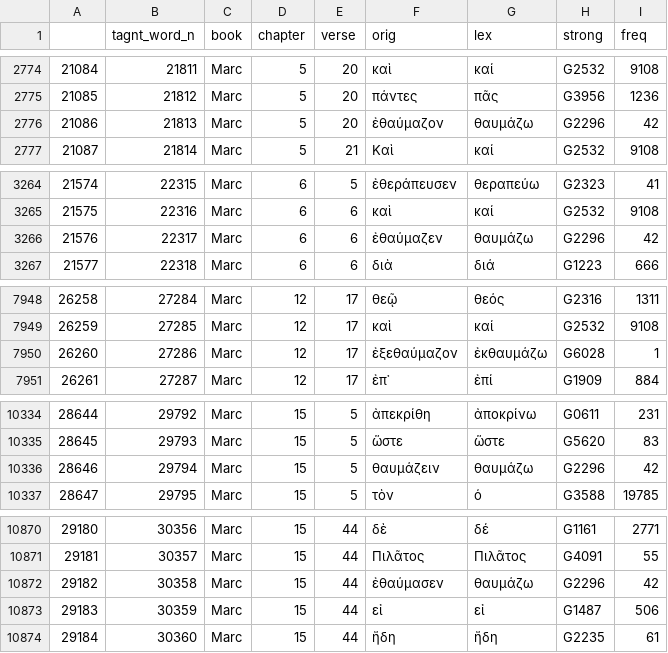
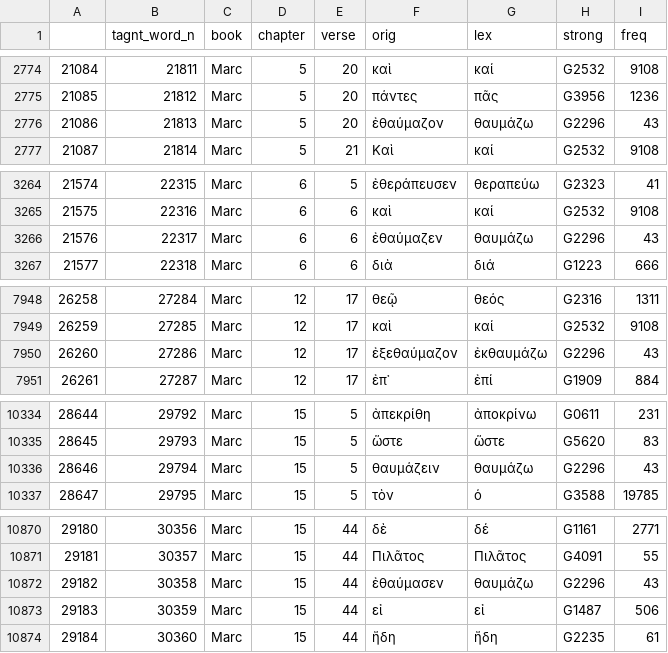
Before and after one commit to zdettwiler/lexique-du-lecteur-biblique, a CSV file: public/bible_books/Marc.csv, drawn as a sheet; only a part is shown, gaps mark what is left out.

Commit message:
lexicon correction strong 2296

```diff
--- a/public/bible_books/Marc.csv
+++ b/public/bible_books/Marc.csv
@@ -2775,3 +2775,3 @@
 21085,21812,Marc,5,20,πάντες,πᾶς,G3956,1236
-21086,21813,Marc,5,20,ἐθαύμαζον,θαυμάζω,G2296,42
+21086,21813,Marc,5,20,ἐθαύμαζον,θαυμάζω,G2296,43
 21087,21814,Marc,5,21,Καὶ,καί,G2532,9108
@@ -3265,3 +3265,3 @@
 21575,22316,Marc,6,6,καὶ,καί,G2532,9108
-21576,22317,Marc,6,6,ἐθαύμαζεν,θαυμάζω,G2296,42
+21576,22317,Marc,6,6,ἐθαύμαζεν,θαυμάζω,G2296,43
 21577,22318,Marc,6,6,διὰ,διά,G1223,666
@@ -7949,3 +7949,3 @@
 26259,27285,Marc,12,17,καὶ,καί,G2532,9108
-26260,27286,Marc,12,17,ἐξεθαύμαζον,ἐκθαυμάζω,G6028,1
+26260,27286,Marc,12,17,ἐξεθαύμαζον,ἐκθαυμάζω,G2296,43
 26261,27287,Marc,12,17,ἐπ᾽,ἐπί,G1909,884
@@ -10335,3 +10335,3 @@
 28645,29793,Marc,15,5,ὥστε,ὥστε,G5620,83
-28646,29794,Marc,15,5,θαυμάζειν,θαυμάζω,G2296,42
+28646,29794,Marc,15,5,θαυμάζειν,θαυμάζω,G2296,43
 28647,29795,Marc,15,5,τὸν,ὁ,G3588,19785
@@ -10871,3 +10871,3 @@
 29181,30357,Marc,15,44,Πιλᾶτος,Πιλᾶτος,G4091,55
-29182,30358,Marc,15,44,ἐθαύμασεν,θαυμάζω,G2296,42
+29182,30358,Marc,15,44,ἐθαύμασεν,θαυμάζω,G2296,43
 29183,30359,Marc,15,44,εἰ,εἰ,G1487,506
```
Also changed, not shown: public/bible_books/1 Jean.csv, public/bible_books/2 Thessaloniciens.csv, 8 other files.
